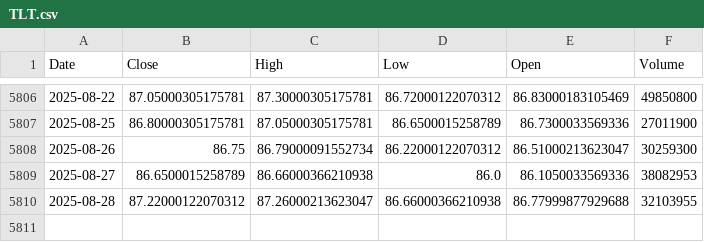
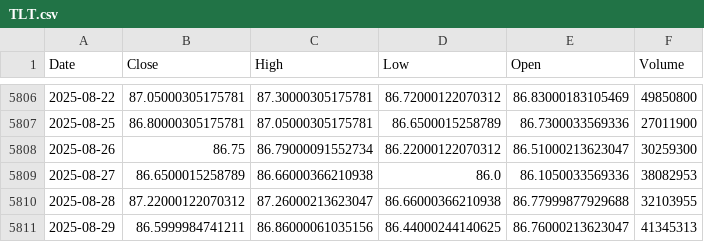
Before and after one commit to alitalbi/storage_data_fy, a CSV file: TLT.csv, drawn as a sheet; only a part is shown, gaps mark what is left out.

Commit message:
Update TLT.csv with latest hourly data

```diff
--- a/TLT.csv
+++ b/TLT.csv
@@ -5810 +5810,2 @@ Date,Close,High,Low,Open,Volume
 2025-08-28,87.22000122070312,87.26000213623047,86.66000366210938,86.77999877929688,32103955
+2025-08-29,86.5999984741211,86.86000061035156,86.44000244140625,86.76000213623047,41345313
```
